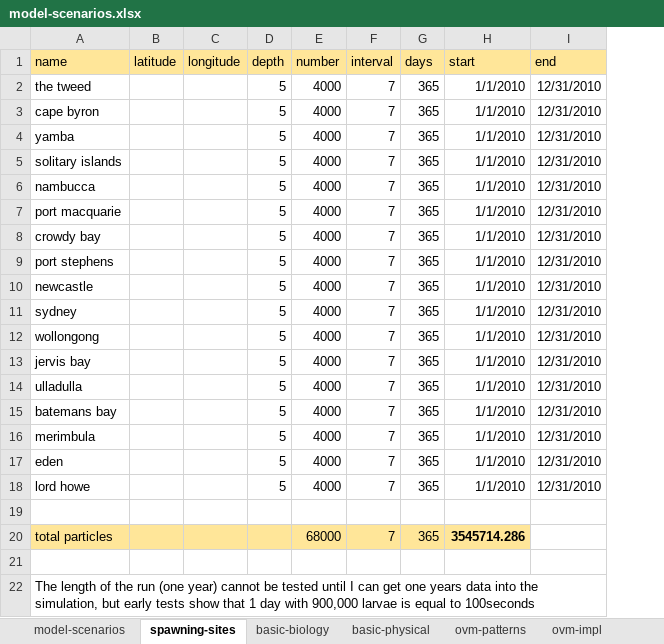
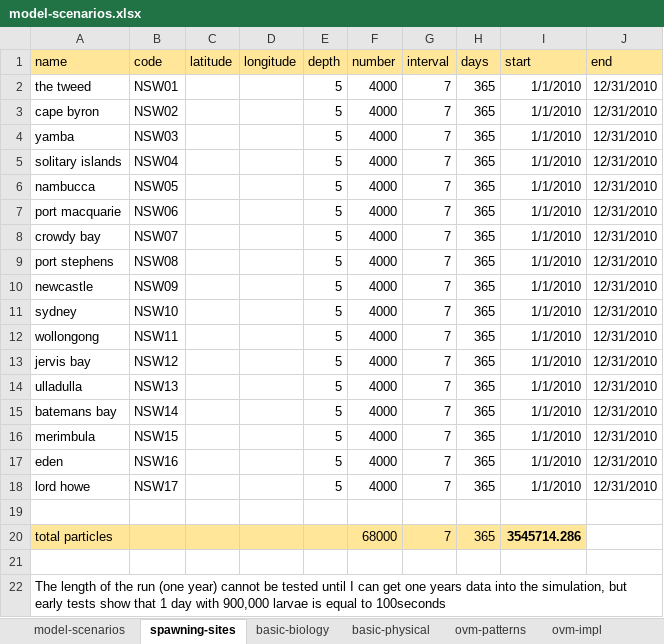
Before and after one commit to iftikhar8/thesis, an Excel workbook: chapters/theoretical/docs/model-scenarios.xlsx, sheet spawning-sites, drawn as a sheet; values as stored, in another font and other column widths than the file's, no borders; the diff names each change by its address in the sheet, - before the commit and + after, or states it on an @@ line.

```diff
--- a/chapters/theoretical/docs/model-scenarios.xlsx (sheet spawning-sites)
+++ b/chapters/theoretical/docs/model-scenarios.xlsx (sheet spawning-sites)
+column B (code), rows 2-18: NSW01 | NSW02 | NSW03 | NSW04 | NSW05 | NSW06 | NSW07 | NSW08 | NSW09 | NSW10 | NSW11 | NSW12 | NSW13 | NSW14 | NSW15 | NSW16 | NSW17
```
Also changed, not shown: sheet basic-biology, sheet model-scenarios, formulas that keep their value, 1 other file.
